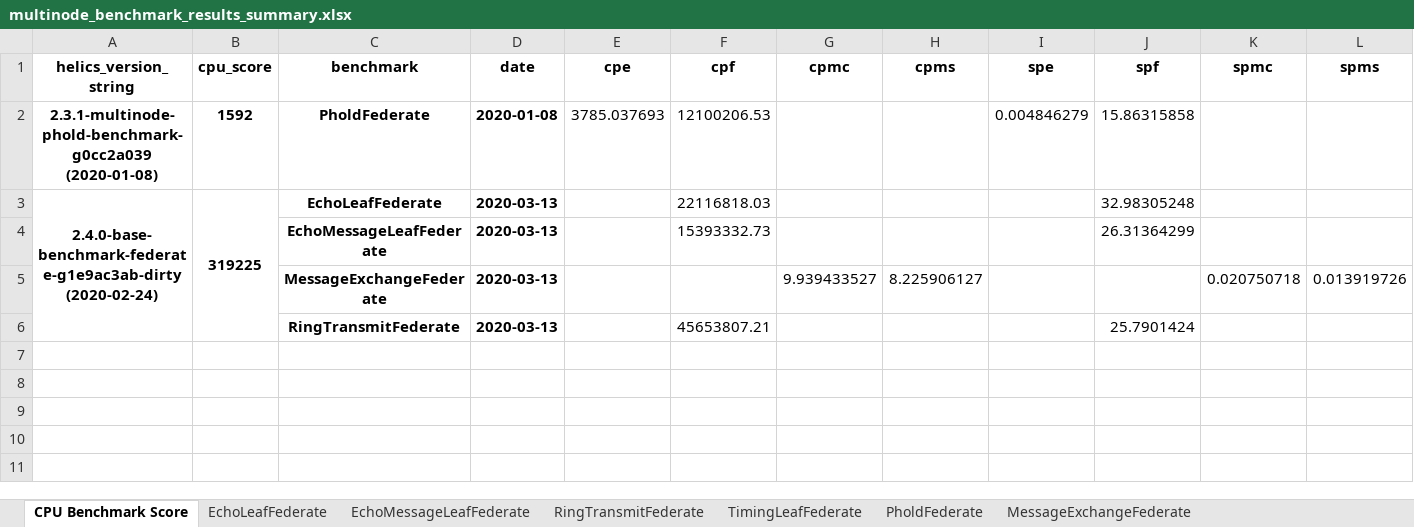
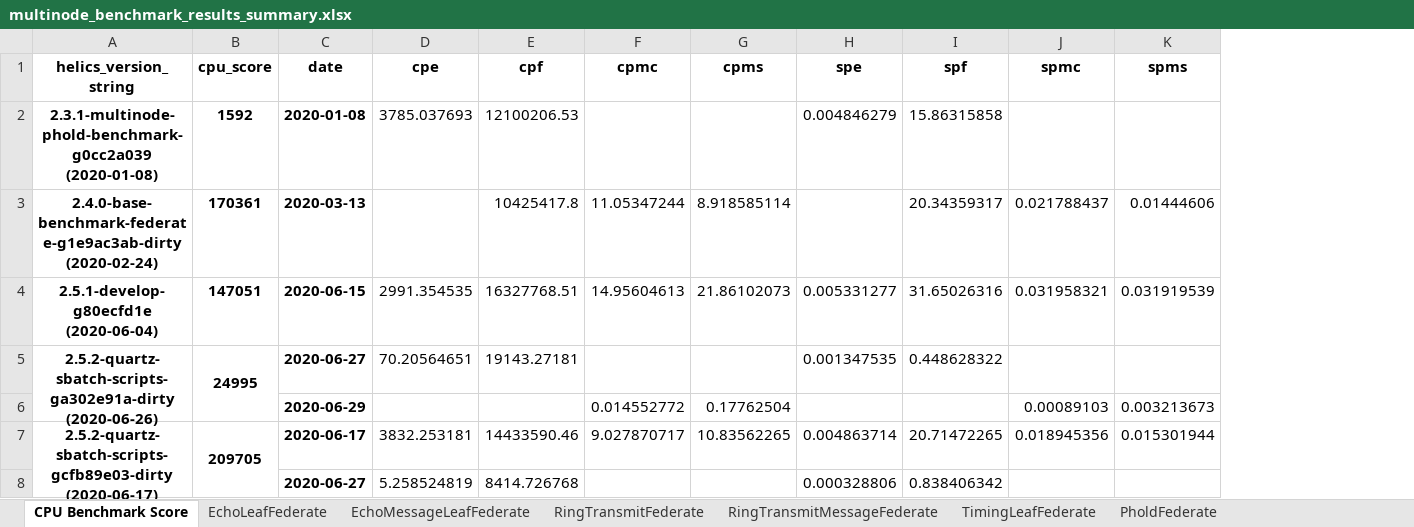
Before and after one commit to GMLC-TDC/helics_benchmark_results, an Excel workbook: summary_spreadsheets/multinode_benchmark_results_summary.xlsx, sheet CPU Benchmark Score, drawn as a sheet; values as stored, in another font and other column widths than the file's, no borders; removed rows and columns are numbered as before the commit, all else as after; the diff names each change by its address in the sheet, - before the commit and + after, or states it on an @@ line.

Commit message:
updating documentation string and reformatted to fit PEP8 style guidelines; resolving cpu score issue (should get a score for the latest benchmark results); saving multinode data as a zip file so that it can be uploaded to the repository

```diff
--- a/summary_spreadsheets/multinode_benchmark_results_summary.xlsx (sheet CPU Benchmark Score)
+++ b/summary_spreadsheets/multinode_benchmark_results_summary.xlsx (sheet CPU Benchmark Score)
+sheet tab: RingTransmitMessageFederate
-column C (benchmark), row 2: PholdFederate
-row 3: 2.4.0-base-benchmark-federate-g1e9ac3ab-dirty (2020-02-24) | 319225 | EchoLeafFederate | 2020-03-13 |  | 22116818.03 |  |  |  | 32.98305248
-row 4:  |  | EchoMessageLeafFederate | 2020-03-13 |  | 15393332.73 |  |  |  | 26.31364299
-row 5:  |  | MessageExchangeFederate | 2020-03-13 |  |  | 9.939433527 | 8.225906127 |  |  | 0.020750718 | 0.013919726
-row 6:  |  | RingTransmitFederate | 2020-03-13 |  | 45653807.21 |  |  |  | 25.7901424
+row 3: 2.4.0-base-benchmark-federate-g1e9ac3ab-dirty (2020-02-24) | 170361 | 2020-03-13 |  | 10425417.8 | 11.05347244 | 8.918585114 |  | 20.34359317 | 0.021788437 | 0.01444606
+row 4: 2.5.1-develop-g80ecfd1e (2020-06-04) | 147051 | 2020-06-15 | 2991.354535 | 16327768.51 | 14.95604613 | 21.86102073 | 0.005331277 | 31.65026316 | 0.031958321 | 0.031919539
+row 5: 2.5.2-quartz-sbatch-scripts-ga302e91a-dirty (2020-06-26) | 24995 | 2020-06-27 | 70.20564651 | 19143.27181 |  |  | 0.001347535 | 0.448628322
+row 6:  |  | 2020-06-29 |  |  | 0.014552772 | 0.17762504 |  |  | 0.00089103 | 0.003213673
+row 7: 2.5.2-quartz-sbatch-scripts-gcfb89e03-dirty (2020-06-17) | 209705 | 2020-06-17 | 3832.253181 | 14433590.46 | 9.027870717 | 10.83562265 | 0.004863714 | 20.71472265 | 0.018945356 | 0.015301944
+row 8:  |  | 2020-06-27 | 5.258524819 | 8414.726768 |  |  | 0.000328806 | 0.838406342
```
Also changed, not shown: sheet MessageExchangeFederate, sheet PholdFederate, sheet TimingLeafFederate, sheet EchoLeafFederate, sheet RingTransmitFederate, sheet EchoMessageLeafFederate, 7 other files.
